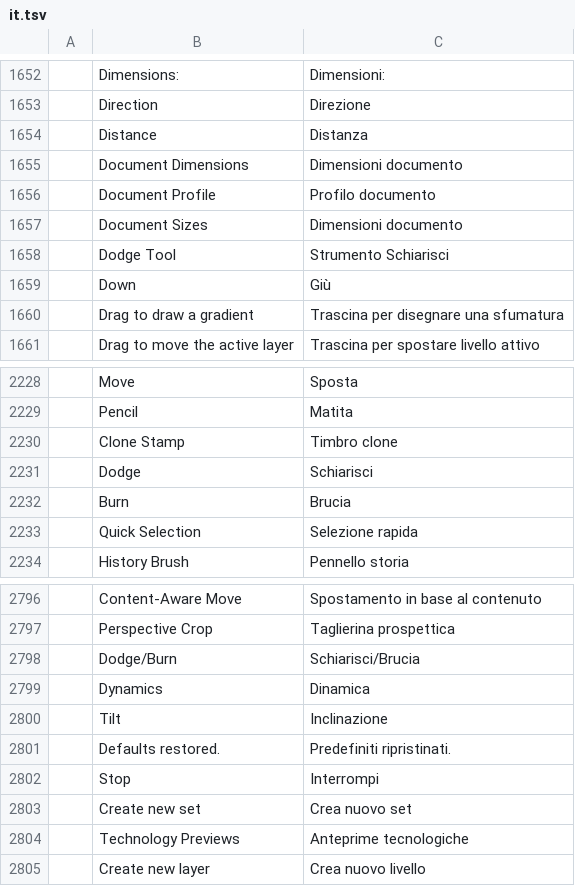
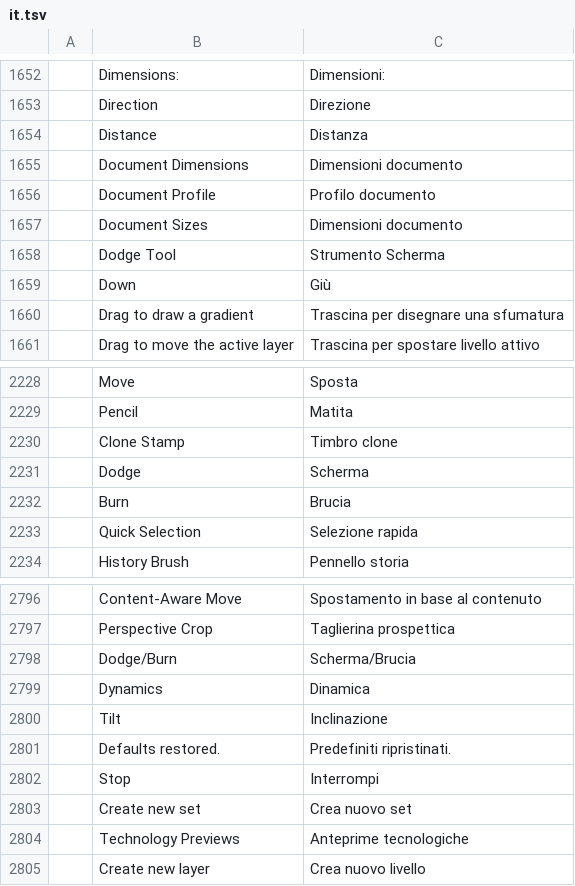
Before and after one commit to 0x-fork/photocraft, a TSV file: crates/ui-egui/src/i18n/it.tsv, drawn as a sheet; only a part is shown, gaps mark what is left out; the diff names each change by its address in the sheet, - before the commit and + after, or states it on an @@ line.

Commit message:
fix(i18n): keep the Italian Dodge tool as Scherma; only Screen was wrong
Review feedback on #5062: Adobe's Italian Photoshop calls the Dodge tool "Strumento Scherma" (Burn is "Strumento Brucia") and "Schiarisci" is the Lighten blend mode. Renaming the tool to Schiarisci would have given two different things the same name and split the Dodge/Burn/Sponge family the catalog already had (Scherma, Brucia, Spugna). Only the Screen blend mode changes: it read "Schermo" (the display) and is now "Scherma". The test pins the tool family and the blend modes.

```diff
--- a/crates/ui-egui/src/i18n/it.tsv
+++ b/crates/ui-egui/src/i18n/it.tsv
-C1658: Strumento Schiarisci
+C1658: Strumento Scherma
-C2231: Schiarisci
+C2231: Scherma
-C2798: Schiarisci/Brucia
+C2798: Scherma/Brucia
```
Also changed, not shown: 3 other files.
